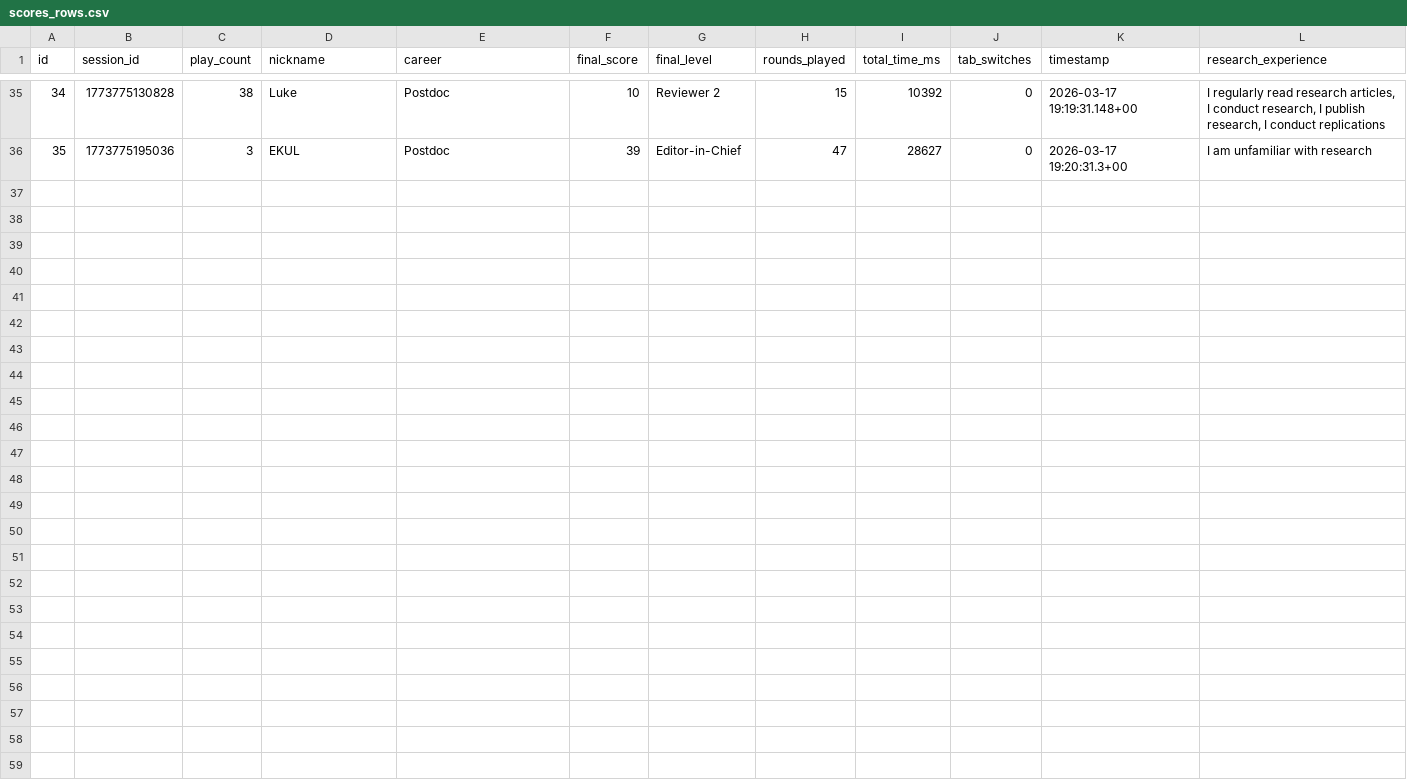
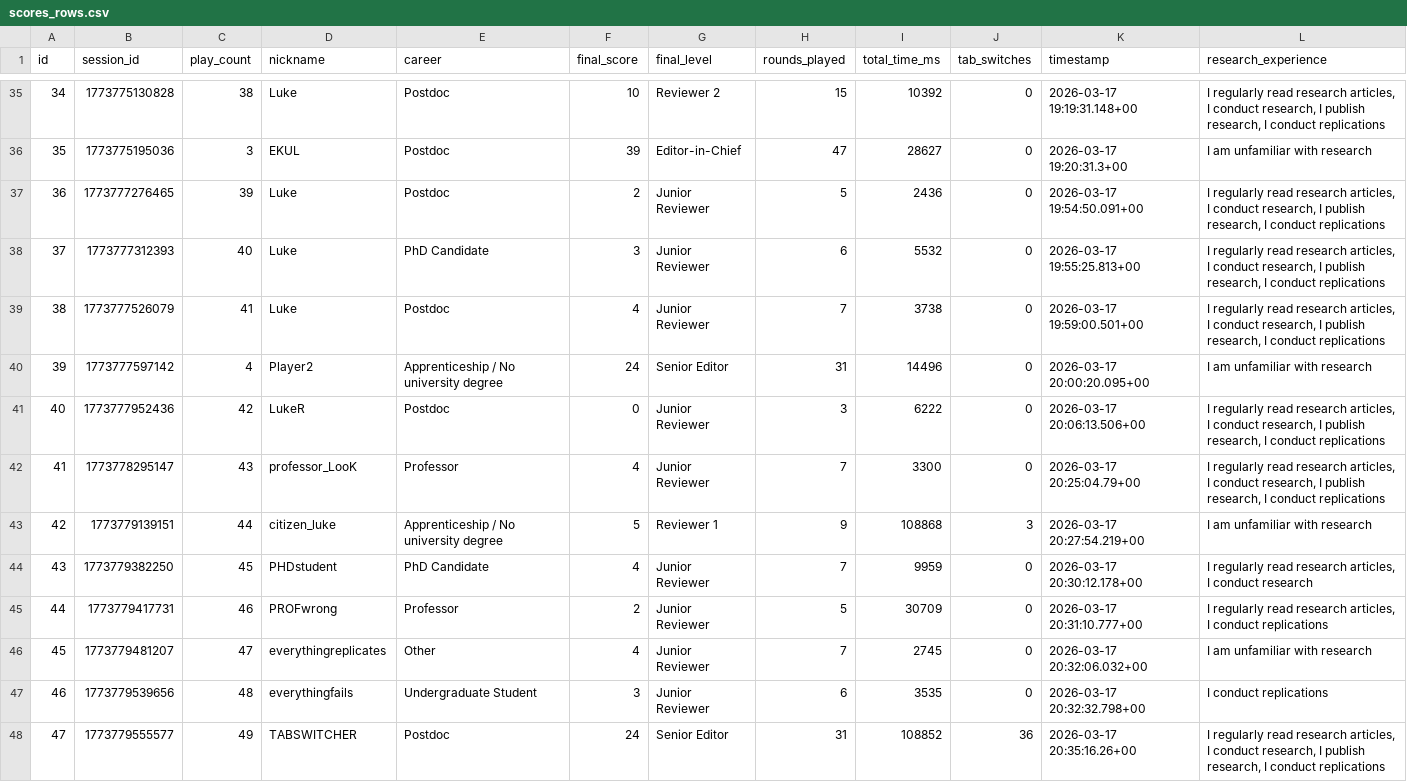
Before and after one commit to LukasRoeseler/GuessTheReplication, a CSV file: Study/scores_rows.csv, drawn as a sheet; only a part is shown, gaps mark what is left out.

```diff
--- a/Study/scores_rows.csv
+++ b/Study/scores_rows.csv
@@ -36 +36,13 @@ id,session_id,play_count,nickname,career,final_score,final_level,rounds_played,t
 35,1773775195036,3,EKUL,Postdoc,39,Editor-in-Chief,47,28627,0,2026-03-17 19:20:31.3+00,I am unfamiliar with research
+36,1773777276465,39,Luke,Postdoc,2,Junior Reviewer,5,2436,0,2026-03-17 19:54:50.091+00,"I regularly read research articles, I conduct research, I publish research, I conduct replications"
+37,1773777312393,40,Luke,PhD Candidate,3,Junior Reviewer,6,5532,0,2026-03-17 19:55:25.813+00,"I regularly read research articles, I conduct research, I publish research, I conduct replications"
+38,1773777526079,41,Luke,Postdoc,4,Junior Reviewer,7,3738,0,2026-03-17 19:59:00.501+00,"I regularly read research articles, I conduct research, I publish research, I conduct replications"
+39,1773777597142,4,Player2,Apprenticeship / No university degree,24,Senior Editor,31,14496,0,2026-03-17 20:00:20.095+00,I am unfamiliar with research
+40,1773777952436,42,LukeR,Postdoc,0,Junior Reviewer,3,6222,0,2026-03-17 20:06:13.506+00,"I regularly read research articles, I conduct research, I publish research, I conduct replications"
+41,1773778295147,43,professor_LooK,Professor,4,Junior Reviewer,7,3300,0,2026-03-17 20:25:04.79+00,"I regularly read research articles, I conduct research, I publish research, I conduct replications"
+42,1773779139151,44,citizen_luke,Apprenticeship / No university degree,5,Reviewer 1,9,108868,3,2026-03-17 20:27:54.219+00,I am unfamiliar with research
+43,1773779382250,45,PHDstudent,PhD Candidate,4,Junior Reviewer,7,9959,0,2026-03-17 20:30:12.178+00,"I regularly read research articles, I conduct research"
+44,1773779417731,46,PROFwrong,Professor,2,Junior Reviewer,5,30709,0,2026-03-17 20:31:10.777+00,"I regularly read research articles, I conduct replications"
+45,1773779481207,47,everythingreplicates,Other,4,Junior Reviewer,7,2745,0,2026-03-17 20:32:06.032+00,I am unfamiliar with research
+46,1773779539656,48,everythingfails,Undergraduate Student,3,Junior Reviewer,6,3535,0,2026-03-17 20:32:32.798+00,I conduct replications
+47,1773779555577,49,TABSWITCHER,Postdoc,24,Senior Editor,31,108852,36,2026-03-17 20:35:16.26+00,"I regularly read research articles, I conduct research, I publish research, I conduct replications"
```
Also changed, not shown: 1 other file.
